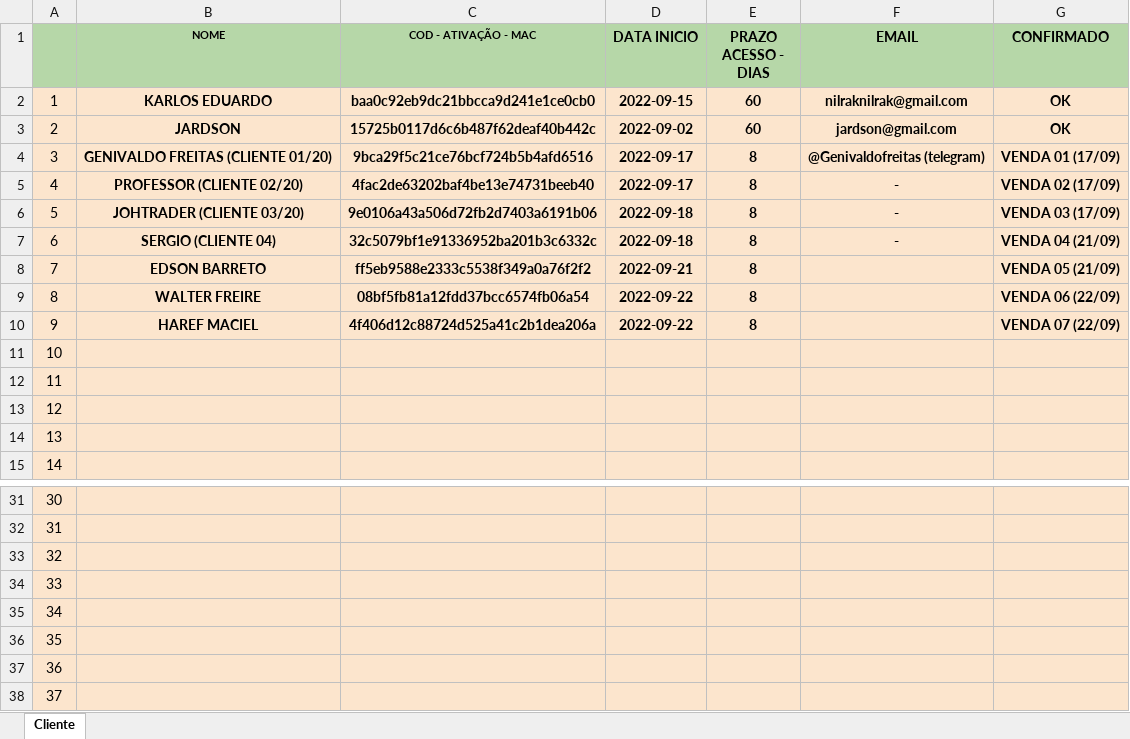
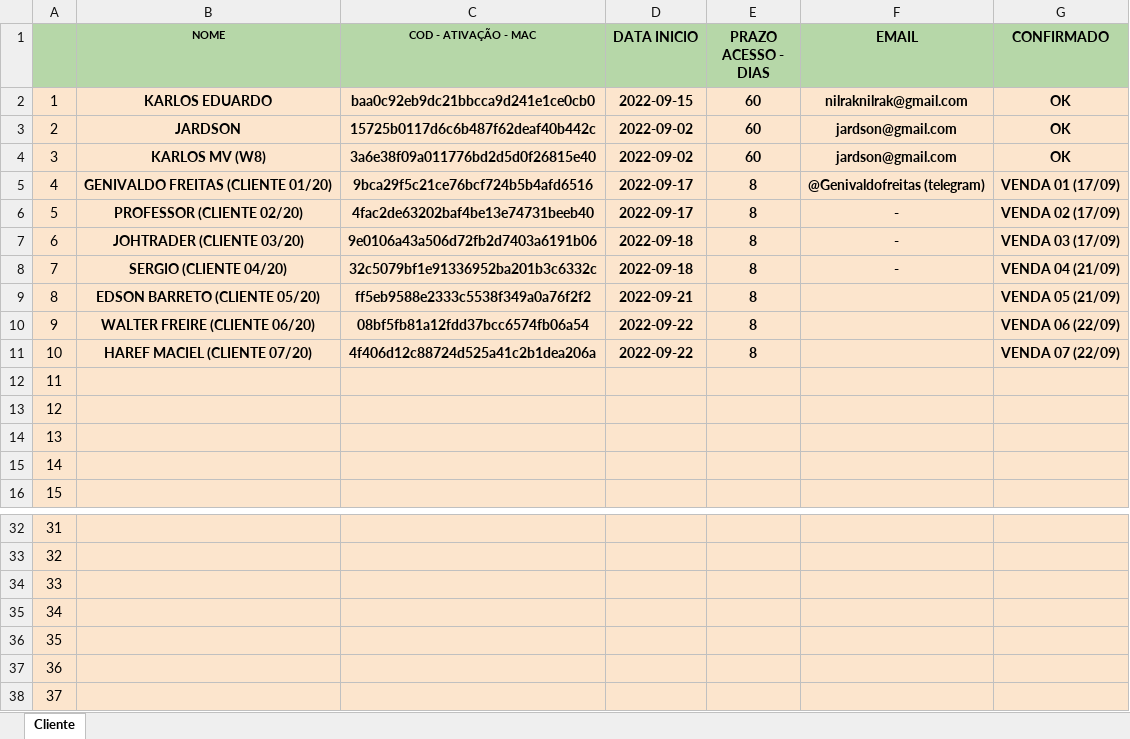
Before and after one commit to kdukdukdu/public, an Excel workbook: lista_cliente_bot_royale.xlsx, sheet Cliente, drawn as a sheet; only a part is shown, gaps mark what is left out; values as stored, in another font and other column widths than the file's, no borders; charts and pictures and conditional formats not drawn; removed rows and columns are numbered as before the commit, all else as after; the diff names each change by its address in the sheet, - before the commit and + after, or states it on an @@ line.

Commit message:
Add files via upload

```diff
--- a/lista_cliente_bot_royale.xlsx (sheet Cliente)
+++ b/lista_cliente_bot_royale.xlsx (sheet Cliente)
+row 4: 3 | KARLOS MV (W8) | 3a6e38f09a011776bd2d5d0f26815e40 | 2022-09-02 | 60 | jardson@gmail.com | OK
@@ column A renumbered between rows 5 and 38 @@
-B8 (NOME): SERGIO (CLIENTE 04)
+B8 (NOME): SERGIO (CLIENTE 04/20)
-B9 (NOME): EDSON BARRETO
+B9 (NOME): EDSON BARRETO (CLIENTE 05/20)
-B10 (NOME): WALTER FREIRE
+B10 (NOME): WALTER FREIRE (CLIENTE 06/20)
-B11 (NOME): HAREF MACIEL
+B11 (NOME): HAREF MACIEL (CLIENTE 07/20)
-row 38: 37
```
